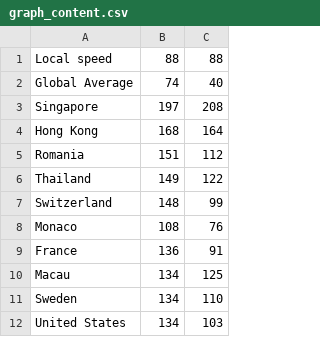
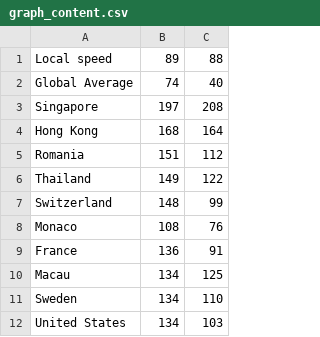
Before and after one commit to NanaQuame/python-ping-script, a CSV file: graph_content.csv, drawn as a sheet.

```diff
--- a/graph_content.csv
+++ b/graph_content.csv
@@ -1,2 +1,2 @@
-Local speed,88,88
+Local speed,89,88
 Global Average,74,40
```
Also changed, not shown: 9 other files.
